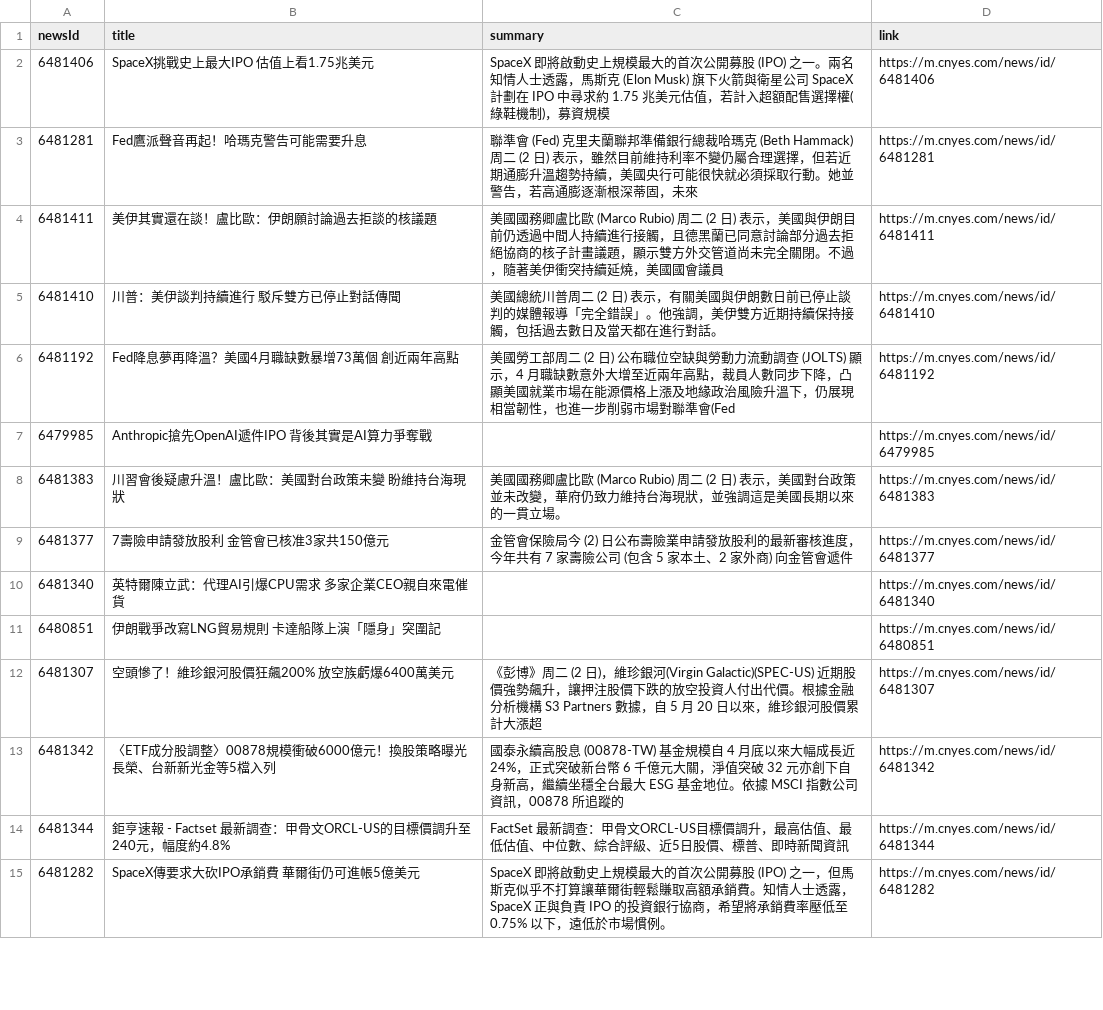
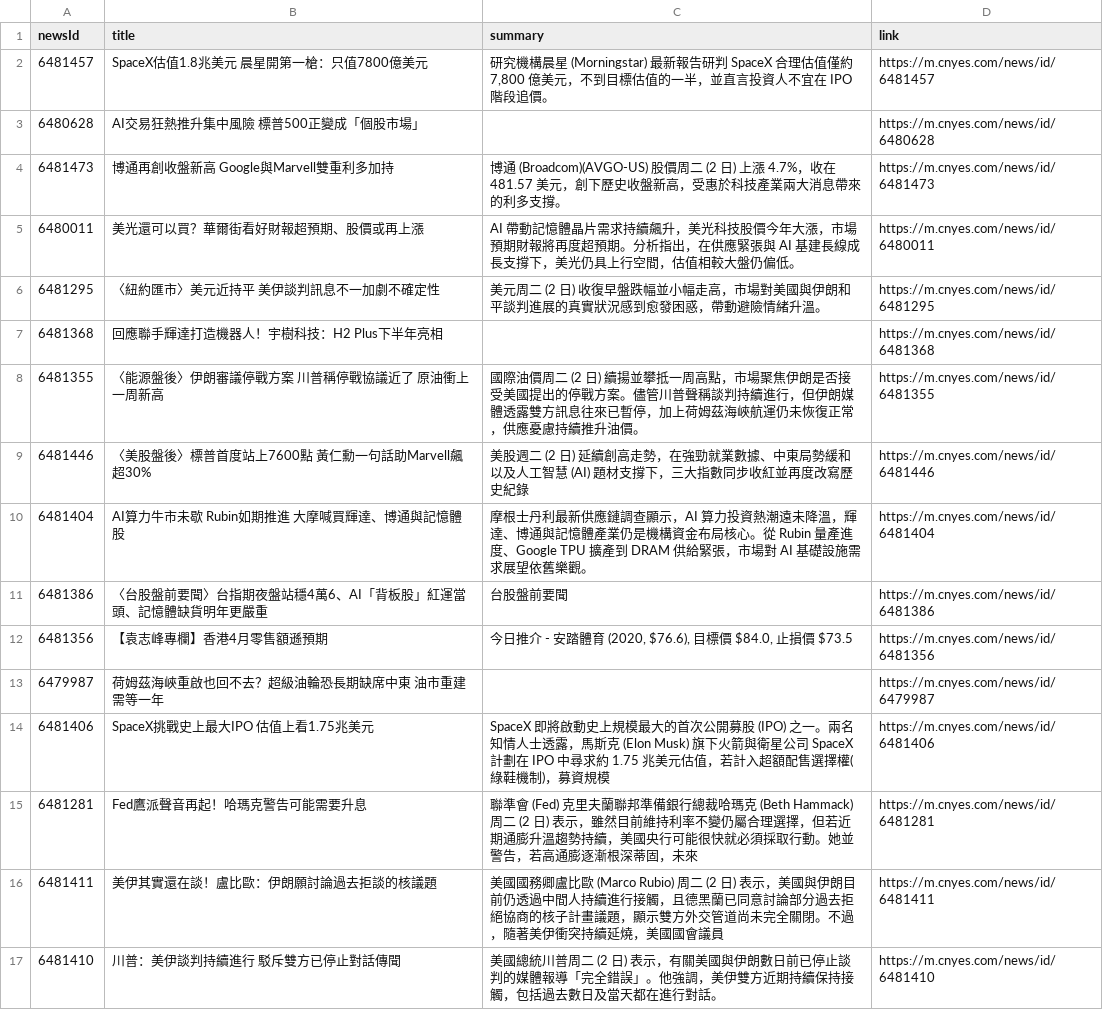
Before and after one commit to MaxDong168/test_github_actions, a CSV file: news.csv, drawn as a sheet; only a part is shown; the shorter side is filled out with more unchanged rows.

```diff
--- a/news.csv
+++ b/news.csv
@@ -1,2 +1,14 @@
 newsId,title,summary,link
+6481457,SpaceX估值1.8兆美元 晨星開第一槍：只值7800億美元,"研究機構晨星 (Morningstar) 最新報告研判 SpaceX 合理估值僅約 7,800 億美元，不到目標估值的一半，並直言投資人不宜在 IPO 階段追價。",https://m.cnyes.com/news/id/6481457
+6480628,AI交易狂熱推升集中風險 標普500正變成「個股市場」,,https://m.cnyes.com/news/id/6480628
+6481473,博通再創收盤新高 Google與Marvell雙重利多加持,博通 (Broadcom)(AVGO-US) 股價周二 (2 日) 上漲 4.7%，收在 481.57 美元，創下歷史收盤新高，受惠於科技產業兩大消息帶來的利多支撐。,https://m.cnyes.com/news/id/6481473
+6480011,美光還可以買？華爾街看好財報超預期、股價或再上漲,AI 帶動記憶體晶片需求持續飆升，美光科技股價今年大漲，市場預期財報將再度超預期。分析指出，在供應緊張與 AI 基建長線成長支撐下，美光仍具上行空間，估值相較大盤仍偏低。,https://m.cnyes.com/news/id/6480011
+6481295,〈紐約匯市〉美元近持平 美伊談判訊息不一加劇不確定性,美元周二 (2 日) 收復早盤跌幅並小幅走高，市場對美國與伊朗和平談判進展的真實狀況感到愈發困惑，帶動避險情緒升溫。,https://m.cnyes.com/news/id/6481295
+6481368,回應聯手輝達打造機器人！宇樹科技：H2 Plus下半年亮相,,https://m.cnyes.com/news/id/6481368
+6481355,〈能源盤後〉伊朗審議停戰方案 川普稱停戰協議近了 原油衝上一周新高,國際油價周二 (2 日) 續揚並攀抵一周高點，市場聚焦伊朗是否接受美國提出的停戰方案。儘管川普聲稱談判持續進行，但伊朗媒體透露雙方訊息往來已暫停，加上荷姆茲海峽航運仍未恢復正常，供應憂慮持續推升油價。,https://m.cnyes.com/news/id/6481355
+6481446,〈美股盤後〉標普首度站上7600點 黃仁勳一句話助Marvell飆超30%,美股週二 (2 日) 延續創高走勢，在強勁就業數據、中東局勢緩和以及人工智慧 (AI) 題材支撐下，三大指數同步收紅並再度改寫歷史紀錄,https://m.cnyes.com/news/id/6481446
+6481404,AI算力牛市未歇 Rubin如期推進 大摩喊買輝達、博通與記憶體股,摩根士丹利最新供應鏈調查顯示，AI 算力投資熱潮遠未降溫，輝達、博通與記憶體產業仍是機構資金布局核心。從 Rubin 量產進度、Google TPU 擴產到 DRAM 供給緊張，市場對 AI 基礎設施需求展望依舊樂觀。,https://m.cnyes.com/news/id/6481404
+6481386,〈台股盤前要聞〉台指期夜盤站穩4萬6、AI「背板股」紅運當頭、記憶體缺貨明年更嚴重,台股盤前要聞,https://m.cnyes.com/news/id/6481386
+6481356,【袁志峰專欄】香港4月零售額遜預期,"今日推介 - 安踏體育 (2020, $76.6), 目標價 $84.0, 止損價 $73.5",https://m.cnyes.com/news/id/6481356
+6479987,荷姆茲海峽重啟也回不去？超級油輪恐長期缺席中東 油市重建需等一年,,https://m.cnyes.com/news/id/6479987
 6481406,SpaceX挑戰史上最大IPO 估值上看1.75兆美元,SpaceX 即將啟動史上規模最大的首次公開募股 (IPO) 之一。兩名知情人士透露，馬斯克 (Elon Musk) 旗下火箭與衛星公司 SpaceX 計劃在 IPO 中尋求約 1.75 兆美元估值，若計入超額配售選擇權(綠鞋機制)，募資規模,https://m.cnyes.com/news/id/6481406
```
